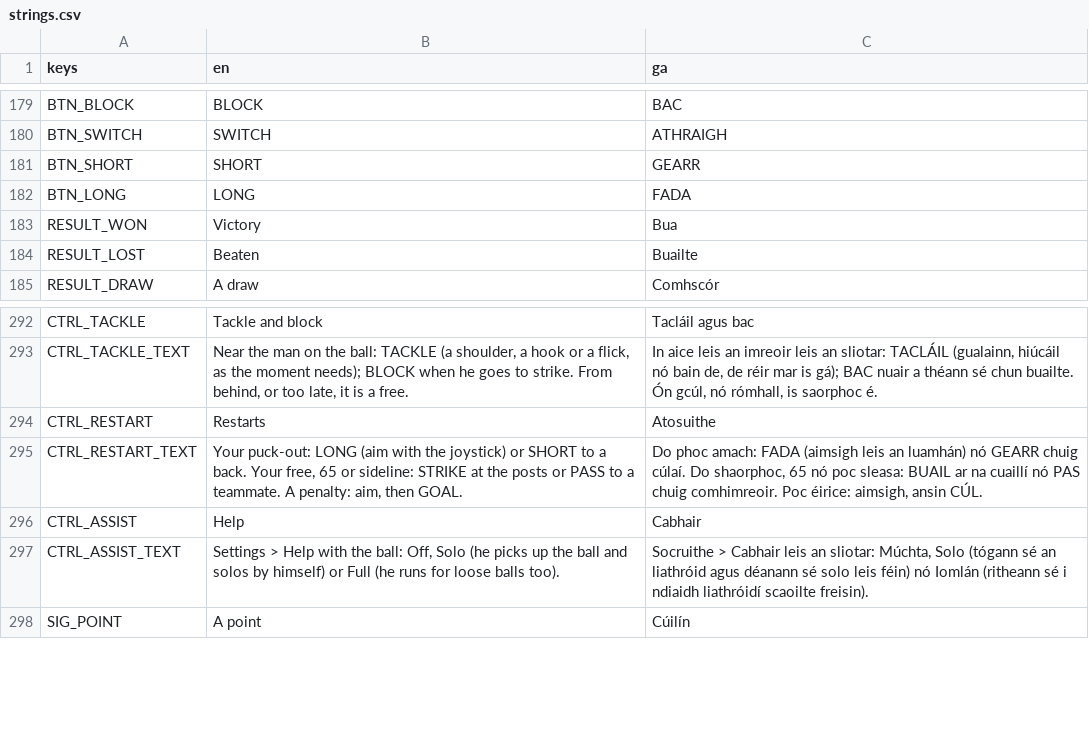
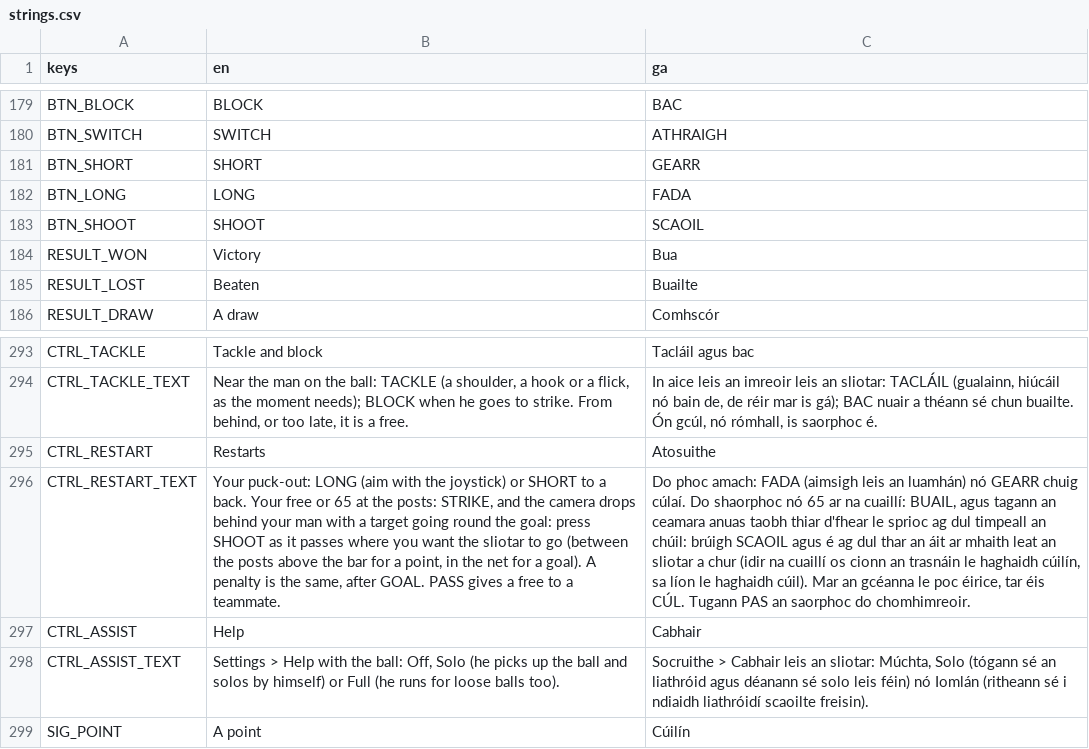
Before and after one commit to joshnason8-lab/ghost-kit-pages, a CSV file: hurling-game/i18n/strings.csv, drawn as a sheet; only a part is shown, gaps mark what is left out; addresses are those after the commit; the diff names each change by its address in the sheet, - before the commit and + after, or states it on an @@ line.

```diff
--- a/hurling-game/i18n/strings.csv
+++ b/hurling-game/i18n/strings.csv
+row 183: BTN_SHOOT | SHOOT | SCAOIL
-B296 (en): …back. Your free, 65 or sideline: STRIKE at the posts or PASS to a teammate. A penalty: aim, then GOAL.
+B296 (en): …back. Your free or 65 at the posts: STRIKE, and the camera drops behind your man with a target going round the goal: press SHOOT as it passes where you want the sliotar to go (between the posts above the bar for a point, in the net for a goal). A penalty is the same, after GOAL. PASS gives a free to a teammate.
-C296 (ga): …cúlaí. Do shaorphoc, 65 nó poc sleasa: BUAIL ar na cuaillí nó PAS chuig comhimreoir. Poc éirice: aimsigh, ansin CÚL.
+C296 (ga): …cúlaí. Do shaorphoc nó 65 ar na cuaillí: BUAIL, agus tagann an ceamara anuas taobh thiar d'fhear le sprioc ag dul timpeall an chúil: brúigh SCAOIL agus é ag dul thar an áit ar mhaith leat an sliotar a chur (idir na cuaillí os cionn an trasnáin le haghaidh cúilín, sa líon le haghaidh cúil). Mar an gcéanna le poc éirice, tar éis CÚL. Tugann PAS an saorphoc do chomhimreoir.
```
Also changed, not shown: 11 other files.
